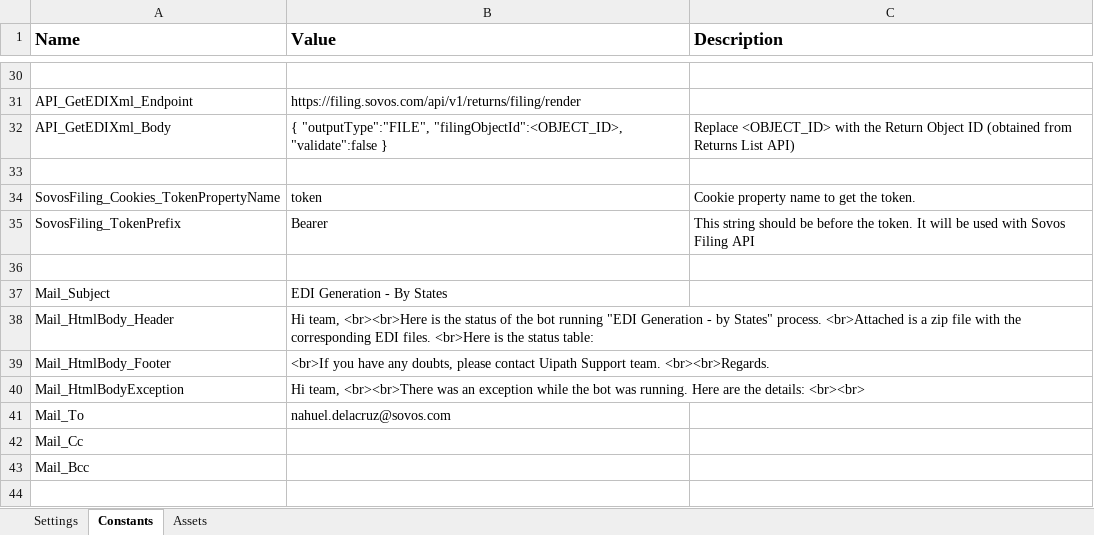
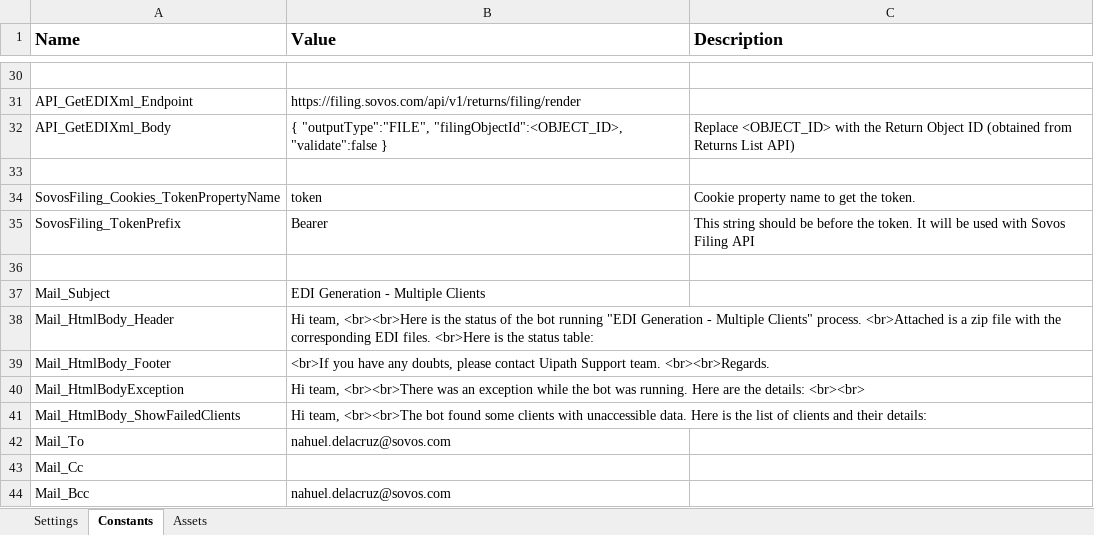
Before and after one commit to NahuelSovos98/SUT_STS_SF_EDIGeneration_ByState, an Excel workbook: Data/Config.xlsx, sheet Constants, drawn as a sheet; only a part is shown, gaps mark what is left out; values as stored, in another font and other column widths than the file's, no borders; addresses are those after the commit; the diff names each change by its address in the sheet, - before the commit and + after, or states it on an @@ line.

Commit message:
New function. User can choose whether or not pick specific states. It also sends an email in case some clients are unaccessible by the bot. New API error found. Code 403.

```diff
--- a/Data/Config.xlsx (sheet Constants)
+++ b/Data/Config.xlsx (sheet Constants)
-B37 (Value): EDI Generation - By States
+B37 (Value): EDI Generation - Multiple Clients
-B38 (Value): …Generation - by States" process. <br>Attached…
+B38 (Value): …Generation - Multiple Clients" process. <br>Attached…
+row 41: Mail_HtmlBody_ShowFailedClients | Hi team, <br><br>The bot found some clients with unaccessible data. Here is the list of clients and their details:
-B44 (Value): (empty)
+B44 (Value): nahuel.delacruz@sovos.com
```
Also changed, not shown: sheet Settings, 9 other files.
